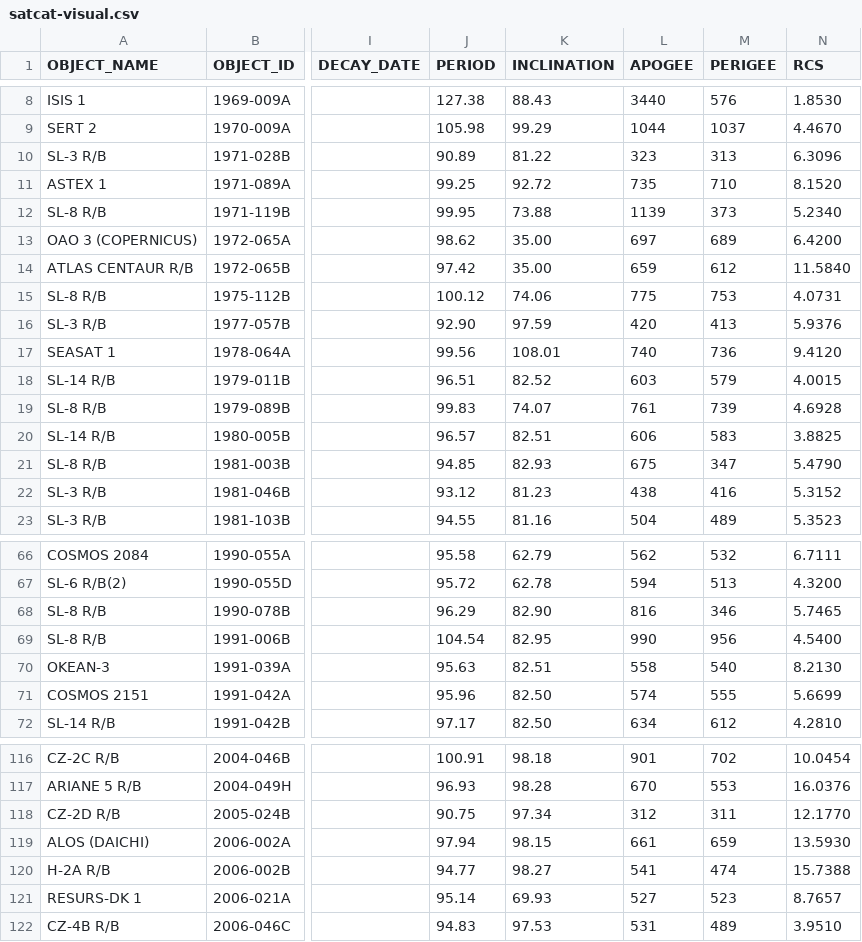
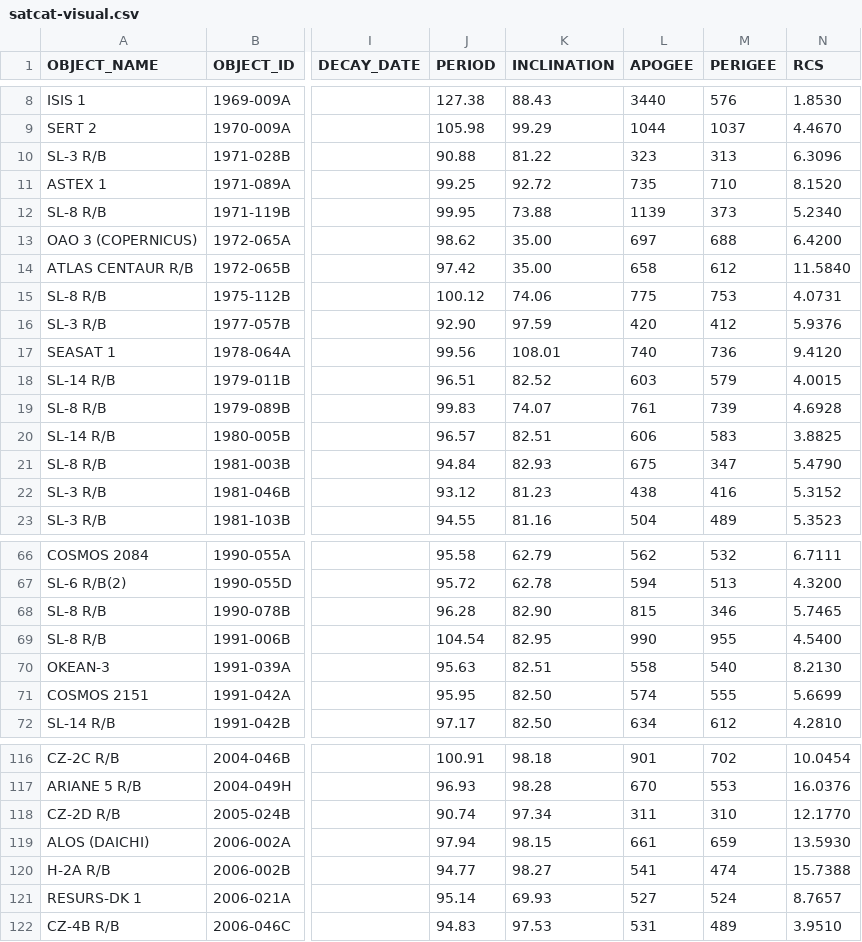
Before and after one commit to jimsBeam/my-map-satellite-mirror, a CSV file: docs/satcat-visual.csv, drawn as a sheet; only a part is shown, gaps mark what is left out; the diff covers the shown part only; the diff names each change by its address in the sheet, - before the commit and + after, or states it on an @@ line.

```diff
--- a/docs/satcat-visual.csv
+++ b/docs/satcat-visual.csv
-J10 (PERIOD): 90.89
+J10 (PERIOD): 90.88
-M13 (PERIGEE): 689
+M13 (PERIGEE): 688
-L14 (APOGEE): 659
+L14 (APOGEE): 658
-M16 (PERIGEE): 413
+M16 (PERIGEE): 412
-J21 (PERIOD): 94.85
+J21 (PERIOD): 94.84
-J68 (PERIOD): 96.29
+J68 (PERIOD): 96.28
-L68 (APOGEE): 816
+L68 (APOGEE): 815
-M69 (PERIGEE): 956
+M69 (PERIGEE): 955
-J71 (PERIOD): 95.96
+J71 (PERIOD): 95.95
-J118 (PERIOD): 90.75
+J118 (PERIOD): 90.74
-L118 (APOGEE): 312
+L118 (APOGEE): 311
-M118 (PERIGEE): 311
+M118 (PERIGEE): 310
-M121 (PERIGEE): 523
+M121 (PERIGEE): 524
```
Also changed, not shown: 20 edited cells elsewhere in this file, 2 other files.
